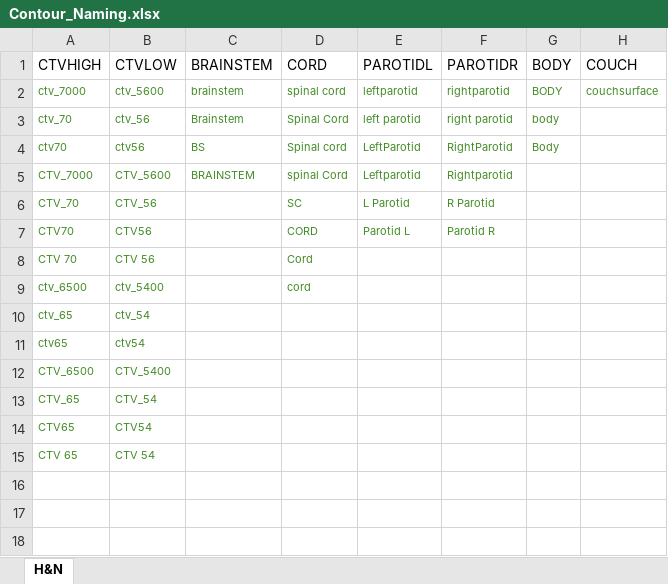
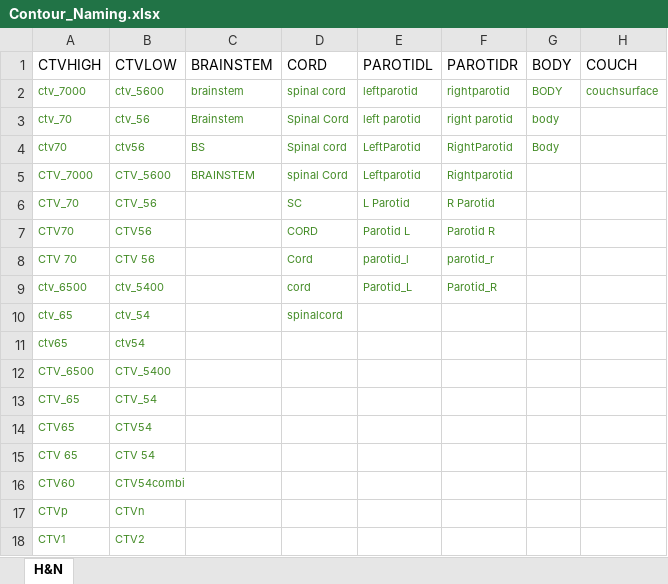
Before and after one commit to poppynikou/rtstruct_conversion, an Excel workbook: Contour_Naming.xlsx, sheet H&N, drawn as a sheet; values as stored, in another font and other column widths than the file's, no borders; the diff names each change by its address in the sheet, - before the commit and + after, or states it on an @@ line.

```diff
--- a/Contour_Naming.xlsx (sheet H&N)
+++ b/Contour_Naming.xlsx (sheet H&N)
-E8: (empty)
+E8: parotid_l
-F8: (empty)
+F8: parotid_r
-E9: (empty)
+E9: Parotid_L
-F9: (empty)
+F9: Parotid_R
-D10: (empty)
+D10: spinalcord
+row 16: CTV60 | CTV54combi
+row 17: CTVp | CTVn
+row 18: CTV1 | CTV2
```
Also changed, not shown: 5 other files.
